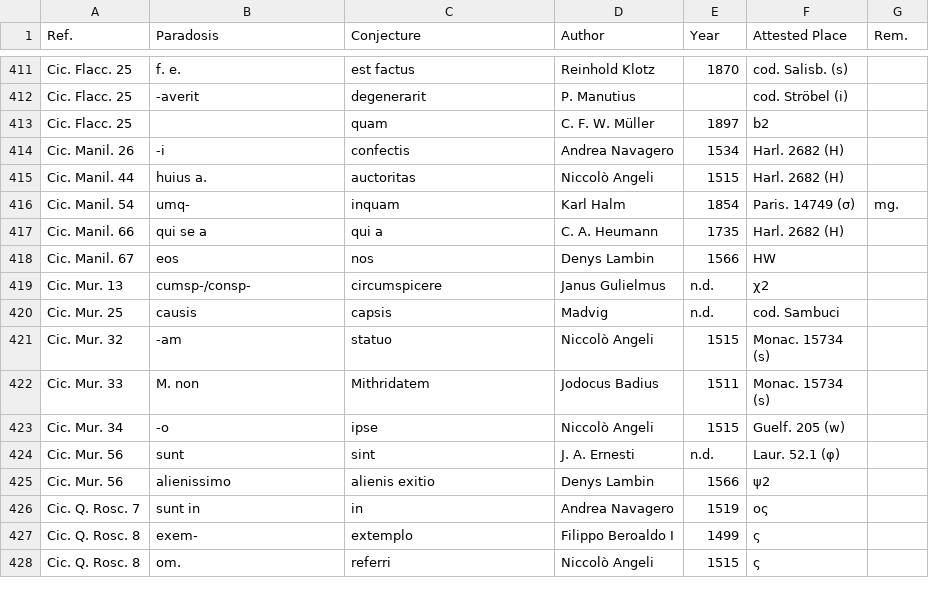
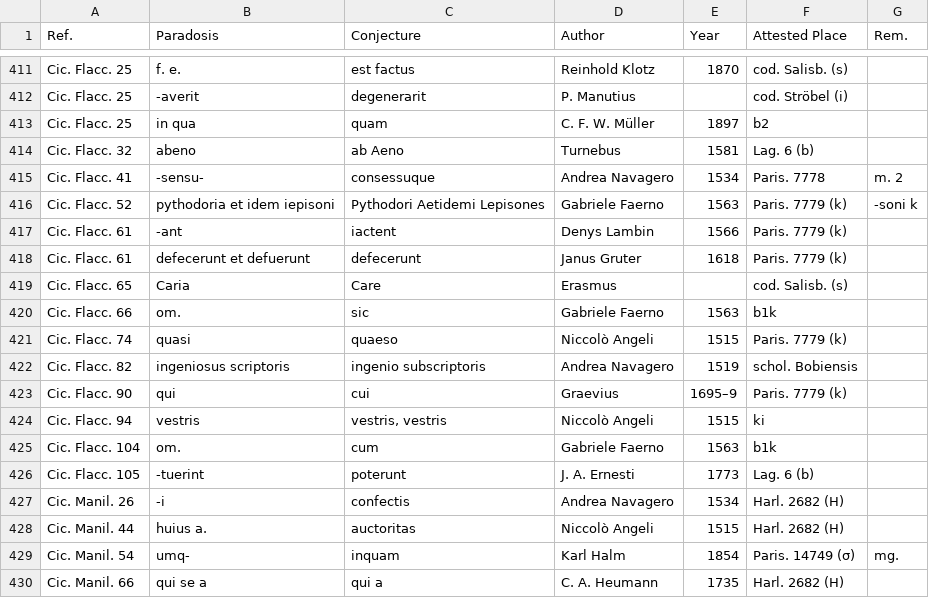
Before and after one commit to tkb-github/attested-conjectures, a CSV file: attested-conjectures.csv, drawn as a sheet; only a part is shown, gaps mark what is left out; the shorter side is filled out with more unchanged rows.

Commit message:
Update attested-conjectures.csv

```diff
--- a/attested-conjectures.csv
+++ b/attested-conjectures.csv
@@ -412,3 +412,16 @@ Cic. Flacc. 25,f. e.,est factus,Reinhold Klotz,1870,cod. Salisb. (s),
 Cic. Flacc. 25,-averit,degenerarit,P. Manutius,,cod. Ströbel (i),
-Cic. Flacc. 25,,quam,C. F. W. Müller,1897,b2,
+Cic. Flacc. 25,in qua,quam,C. F. W. Müller,1897,b2,
+Cic. Flacc. 32,abeno,ab Aeno,Turnebus,1581,Lag. 6 (b),
+Cic. Flacc. 41,-sensu-,consessuque,Andrea Navagero,1534,Paris. 7778,m. 2
+Cic. Flacc. 52,pythodoria et idem iepisoni,Pythodori Aetidemi Lepisones,Gabriele Faerno,1563,Paris. 7779 (k),-soni k
+Cic. Flacc. 61,-ant,iactent,Denys Lambin,1566,Paris. 7779 (k),
+Cic. Flacc. 61,defecerunt et defuerunt,defecerunt,Janus Gruter,1618,Paris. 7779 (k),
+Cic. Flacc. 65,Caria,Care,Erasmus,,cod. Salisb. (s),
+Cic. Flacc. 66,om.,sic,Gabriele Faerno,1563,b1k,
+Cic. Flacc. 74,quasi,quaeso,Niccolò Angeli,1515,Paris. 7779 (k),
+Cic. Flacc. 82,ingeniosus scriptoris,ingenio subscriptoris,Andrea Navagero,1519,schol. Bobiensis,
+Cic. Flacc. 90,qui,cui,Graevius,1695–9,Paris. 7779 (k),
+Cic. Flacc. 94,vestris,"vestris, vestris",Niccolò Angeli,1515,ki,
+Cic. Flacc. 104,om.,cum,Gabriele Faerno,1563,b1k,
+Cic. Flacc. 105,-tuerint,poterunt,J. A. Ernesti,1773,Lag. 6 (b),
 Cic. Manil. 26,-i,confectis,Andrea Navagero,1534,Harl. 2682 (H),
```
